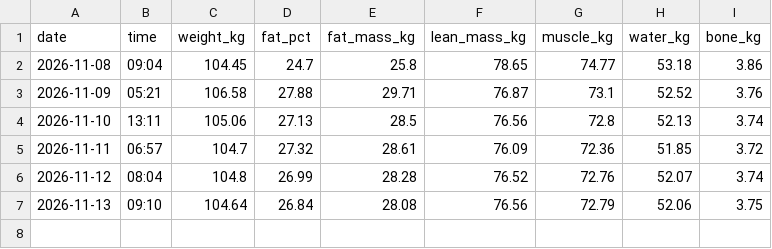
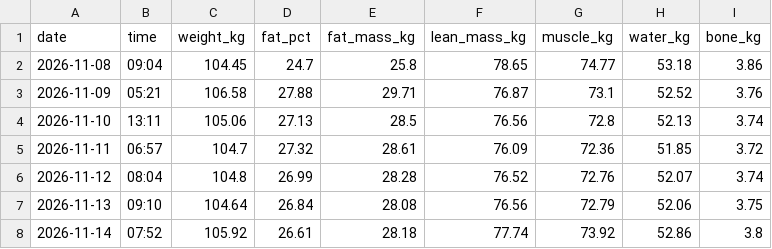
Before and after one commit to dgcoops/fitness-goals-dashboard, a CSV file: data/withings/weight.csv, drawn as a sheet.

```diff
--- a/data/withings/weight.csv
+++ b/data/withings/weight.csv
@@ -7 +7,2 @@ date,time,weight_kg,fat_pct,fat_mass_kg,lean_mass_kg,muscle_kg,water_kg,bone_kg
 2026-11-13,09:10,104.64,26.84,28.08,76.56,72.79,52.06,3.75
+2026-11-14,07:52,105.92,26.61,28.18,77.74,73.92,52.86,3.8
```
Also changed, not shown: data/garmin/runs.csv, 3 other files.
